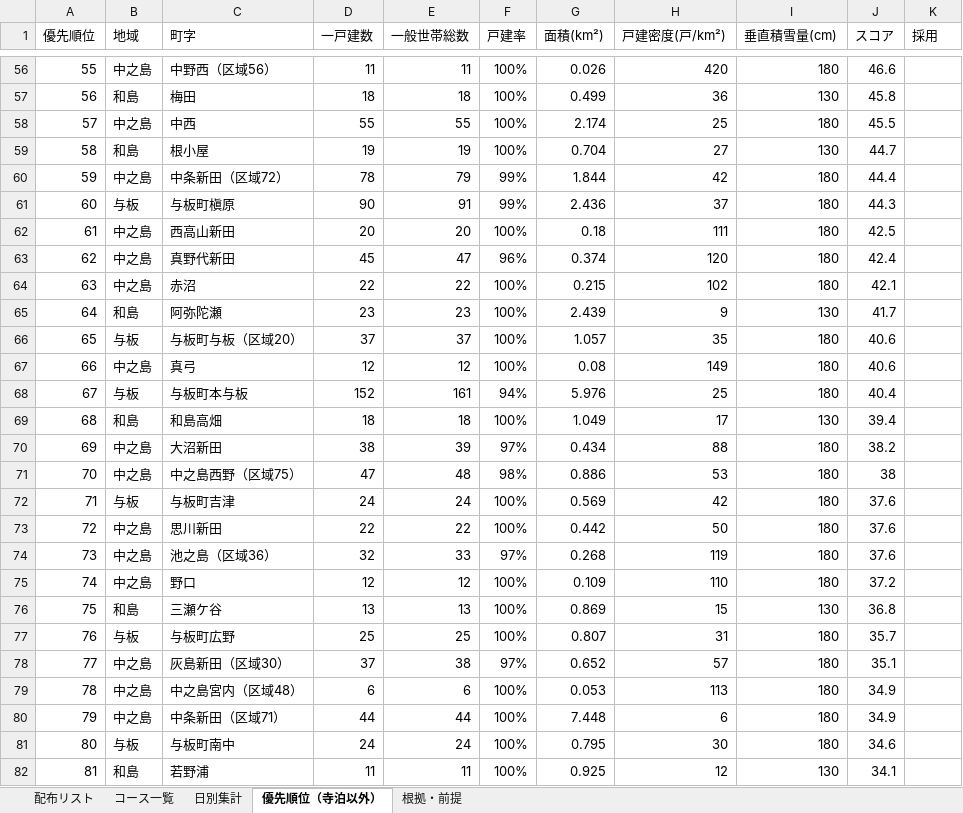
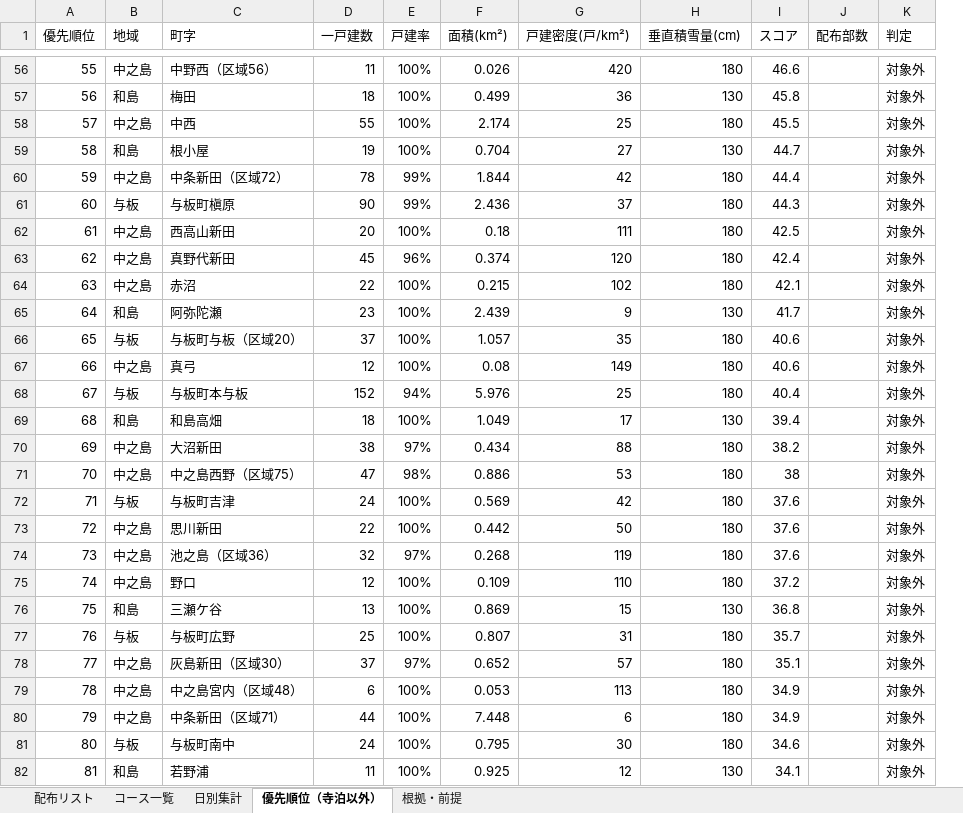
Before and after one commit to soshiro-iki-sys/-, an Excel workbook: ポスティング配布コース_寺泊・和島・与板・中之島.xlsx, sheet 優先順位（寺泊以外）, drawn as a sheet; only a part is shown, gaps mark what is left out; values as stored, in another font and other column widths than the file's, no cell formats; removed rows and columns are numbered as before the commit, all else as after; the diff covers the shown part only; the diff names each change by its address in the sheet, - before the commit and + after, or states it on an @@ line.

```diff
--- a/ポスティング配布コース_寺泊・和島・与板・中之島.xlsx (sheet 優先順位（寺泊以外）)
+++ b/ポスティング配布コース_寺泊・和島・与板・中之島.xlsx (sheet 優先順位（寺泊以外）)
-column E (一般世帯総数), rows 56-82: 11 | 18 | 55 | 19 | 79 | 91 | 20 | 47 | 22 | 23 | 37 | 12 | 161 | 18 | 39 | 48 | 24 | 22 | 33 | 12 | 13 | 25 | 38 | 6 | 44 | 24 | 11
+column J (配布部数), empty
-K1: 採用
+K1: 判定
-K56:K82 (判定): (empty)
+K56:K82 (判定): 対象外
```
Also changed, not shown: 66 edited cells elsewhere in this sheet, sheet 配布リスト, sheet コース一覧, sheet 日別集計, sheet 根拠・前提, cell formats.
